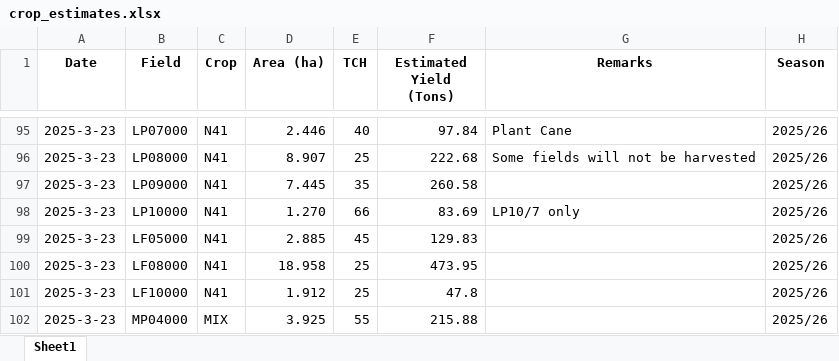
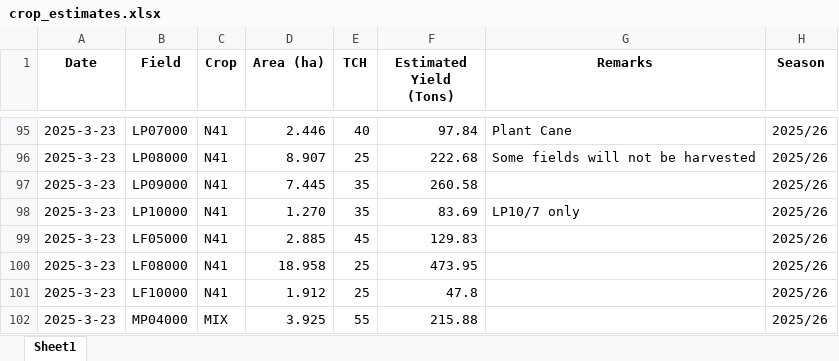
Before and after one commit to psibale/farm-management-system, an Excel workbook: data/crop_estimates.xlsx, sheet Sheet1, drawn as a sheet; only a part is shown, gaps mark what is left out; values as stored, in another font and other column widths than the file's, no borders; the diff names each change by its address in the sheet, - before the commit and + after, or states it on an @@ line.

```diff
--- a/data/crop_estimates.xlsx (sheet Sheet1)
+++ b/data/crop_estimates.xlsx (sheet Sheet1)
-E98 (TCH): 66
+E98 (TCH): 35
```
Also changed, not shown: data/registered_fields.xlsx, data/yield_data.xlsx, 7 other files.
